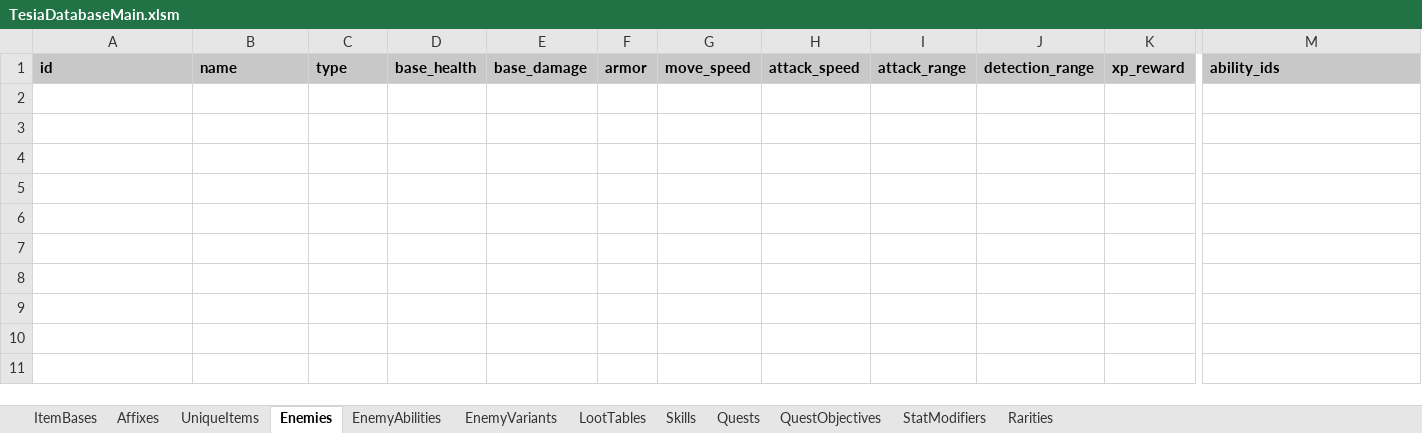
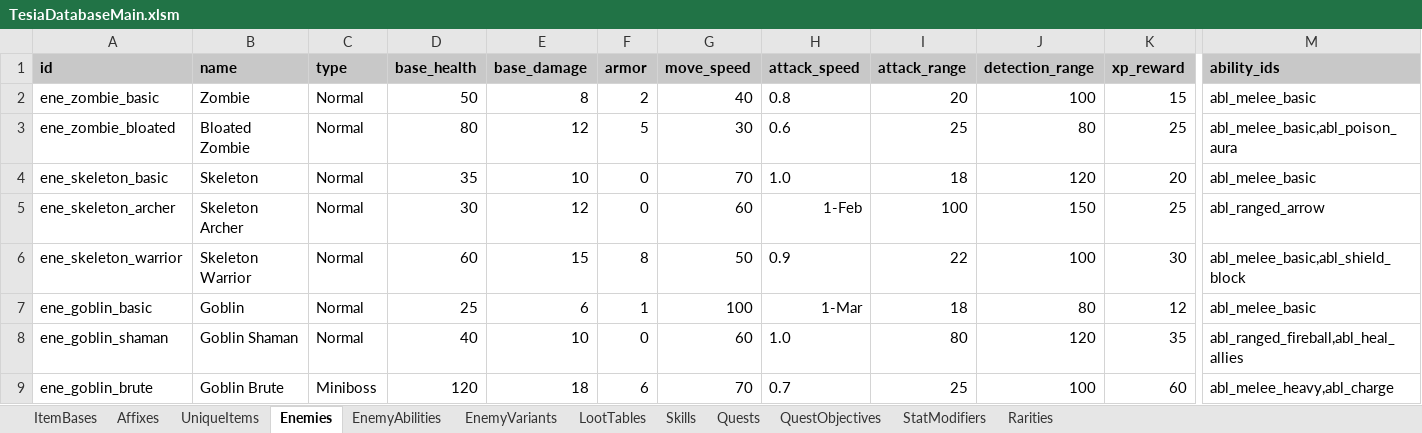
Before and after one commit to MatousHruska/MobileTestia, an Excel workbook: databases/TesiaDatabaseMain.xlsm, sheet Enemies, drawn as a sheet; only a part is shown, gaps mark what is left out; values as stored, in another font and other column widths than the file's, no borders; rows hold the shown columns only; the diff names each change by its address in the sheet, - before the commit and + after, or states it on an @@ line.

Commit message:
Database edited

```diff
--- a/databases/TesiaDatabaseMain.xlsm (sheet Enemies)
+++ b/databases/TesiaDatabaseMain.xlsm (sheet Enemies)
+row 2: ene_zombie_basic | Zombie | Normal | 50 | 8 | 2 | 40 | 0.8 | 20 | 100 | 15 | abl_melee_basic
+row 3: ene_zombie_bloated | Bloated Zombie | Normal | 80 | 12 | 5 | 30 | 0.6 | 25 | 80 | 25 | abl_melee_basic,abl_poison_aura
+row 4: ene_skeleton_basic | Skeleton | Normal | 35 | 10 | 0 | 70 | 1.0 | 18 | 120 | 20 | abl_melee_basic
+row 5: ene_skeleton_archer | Skeleton Archer | Normal | 30 | 12 | 0 | 60 | 1-Feb | 100 | 150 | 25 | abl_ranged_arrow
+row 6: ene_skeleton_warrior | Skeleton Warrior | Normal | 60 | 15 | 8 | 50 | 0.9 | 22 | 100 | 30 | abl_melee_basic,abl_shield_block
+row 7: ene_goblin_basic | Goblin | Normal | 25 | 6 | 1 | 100 | 1-Mar | 18 | 80 | 12 | abl_melee_basic
+row 8: ene_goblin_shaman | Goblin Shaman | Normal | 40 | 10 | 0 | 60 | 1.0 | 80 | 120 | 35 | abl_ranged_fireball,abl_heal_allies
+row 9: ene_goblin_brute | Goblin Brute | Miniboss | 120 | 18 | 6 | 70 | 0.7 | 25 | 100 | 60 | abl_melee_heavy,abl_charge
```
Also changed, not shown: 1 other file.
